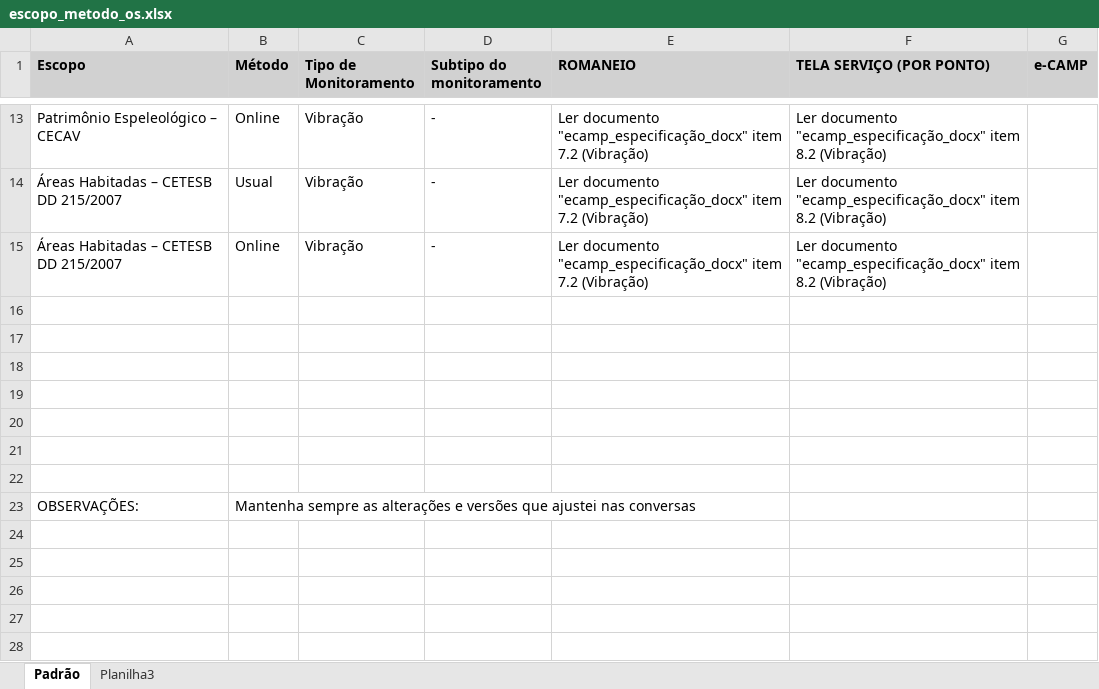
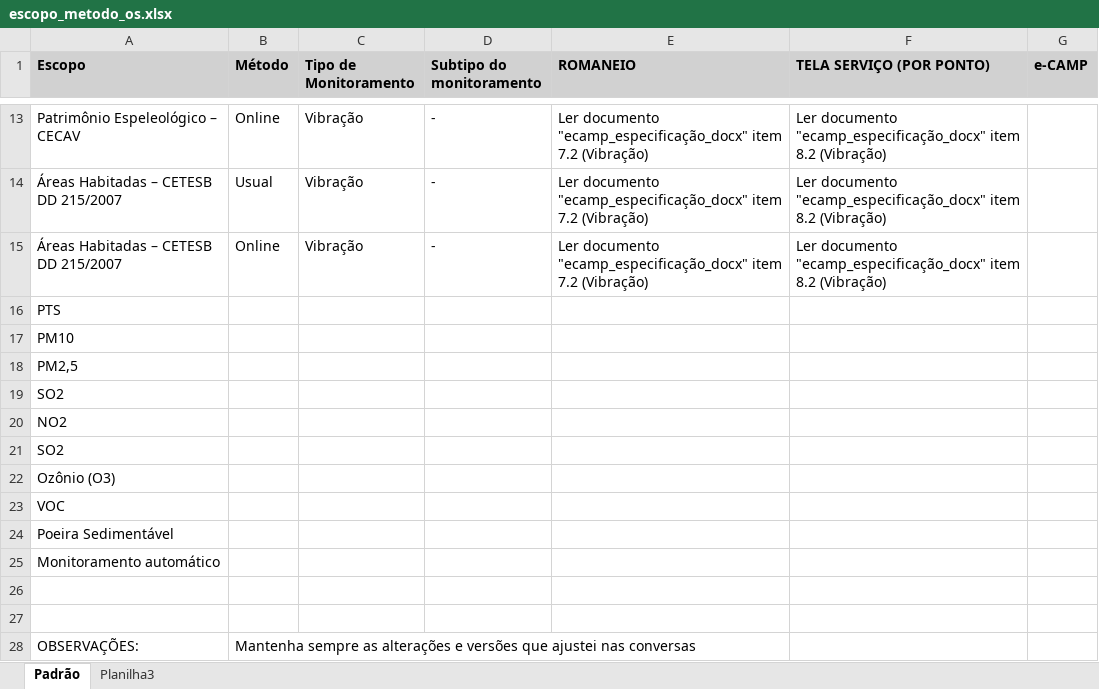
Before and after one commit to ENGEAR/ecamp-novo, an Excel workbook: planilhas/escopo_metodo_os.xlsx, sheet Padrão, drawn as a sheet; only a part is shown, gaps mark what is left out; values as stored, in another font and other column widths than the file's, no borders; the diff names each change by its address in the sheet, - before the commit and + after, or states it on an @@ line.

```diff
--- a/planilhas/escopo_metodo_os.xlsx (sheet Padrão)
+++ b/planilhas/escopo_metodo_os.xlsx (sheet Padrão)
-A16 (Escopo): (empty)
+A16 (Escopo): PTS
-A17 (Escopo): (empty)
+A17 (Escopo): PM10
-A18 (Escopo): (empty)
+A18 (Escopo): PM2,5
-A19 (Escopo): (empty)
+A19 (Escopo): SO2
-A20 (Escopo): (empty)
+A20 (Escopo): NO2
+row 21: SO2
+row 22: Ozônio (O3)
+row 23: VOC
+row 24: Poeira Sedimentável
+row 25: Monitoramento automático
```
Also changed, not shown: 6 other files.
